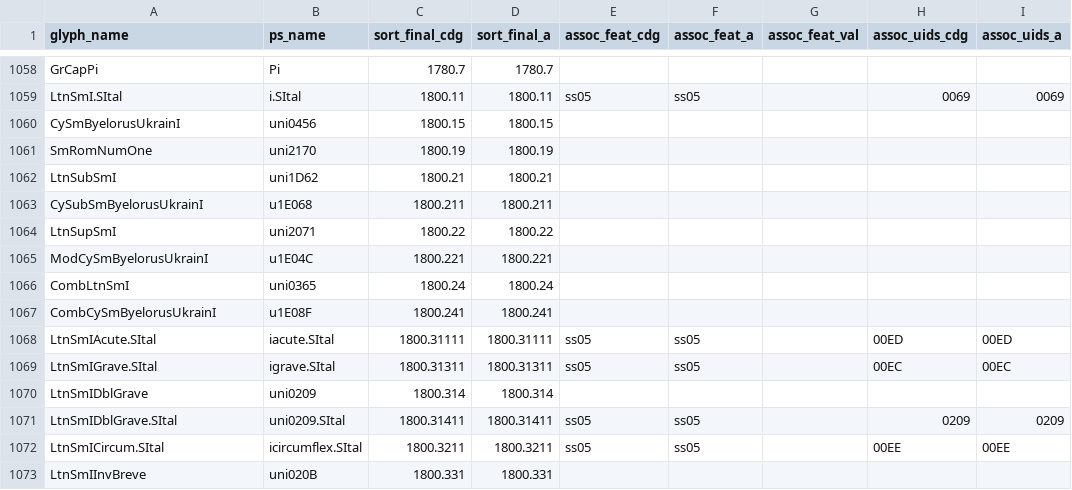
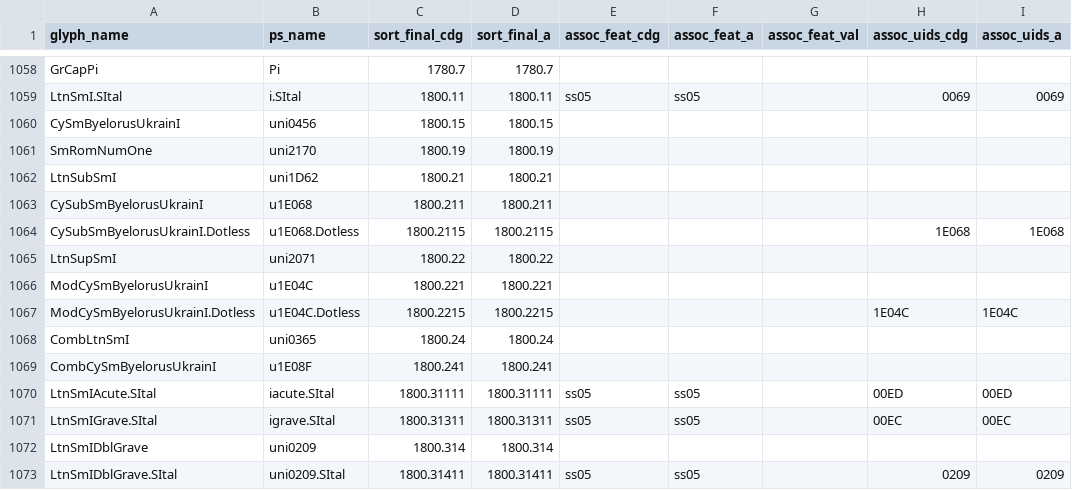
Before and after one commit to silnrsi/font-charis, a CSV file: source/glyph_data.csv, drawn as a sheet; only a part is shown, gaps mark what is left out; the shorter side is filled out with more unchanged rows; the diff names each change by its address in the sheet, - before the commit and + after, or states it on an @@ line.

Commit message:
Add glyph data for Cy dotless variants C (silnrsi/font-lcg#12) [nobuild]

```diff
--- a/source/glyph_data.csv
+++ b/source/glyph_data.csv
+row 1064: CySubSmByelorusUkrainI.Dotless | u1E068.Dotless | 1800.2115 | 1800.2115 |  |  |  | 1E068 | 1E068
+row 1067: ModCySmByelorusUkrainI.Dotless | u1E04C.Dotless | 1800.2215 | 1800.2215 |  |  |  | 1E04C | 1E04C
```
